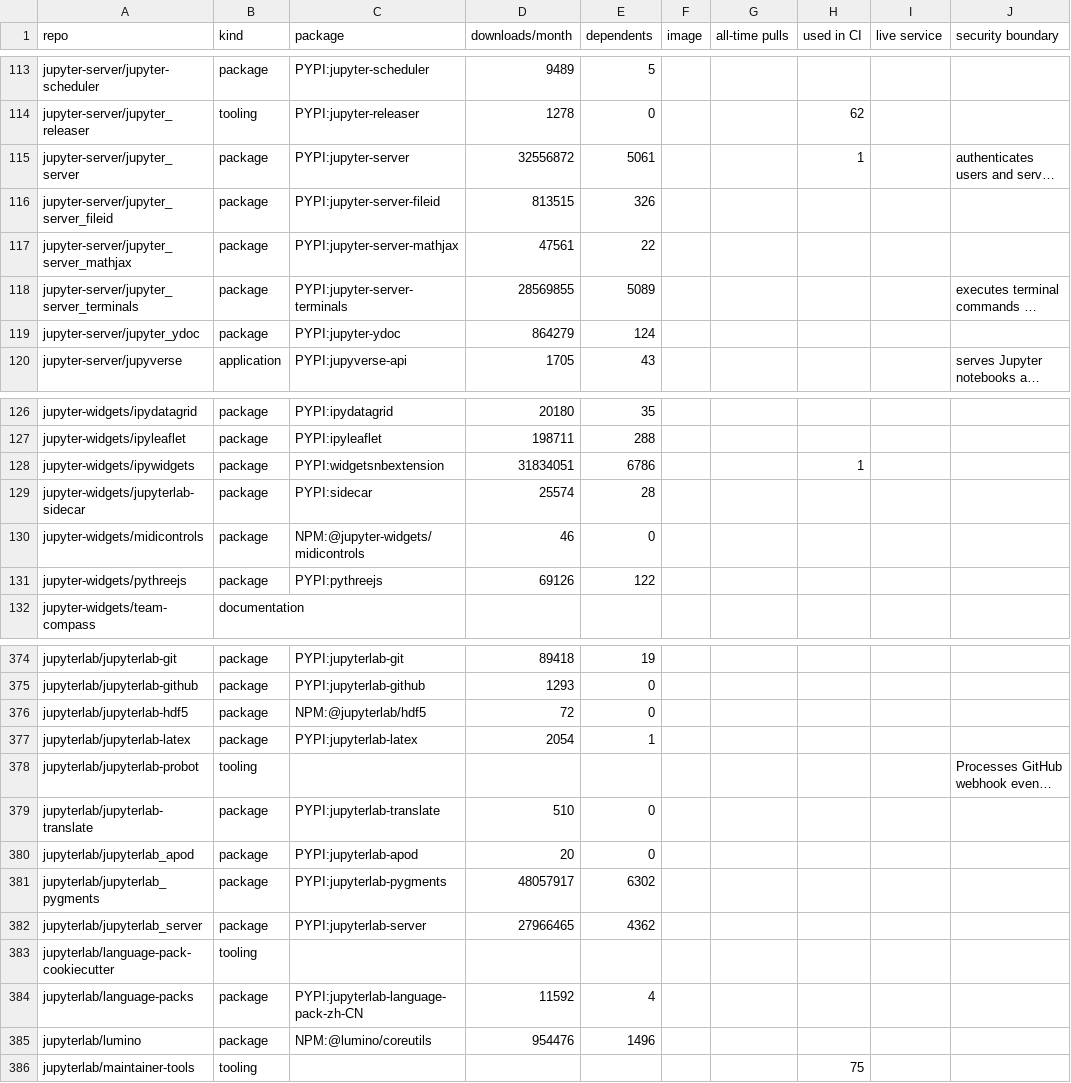
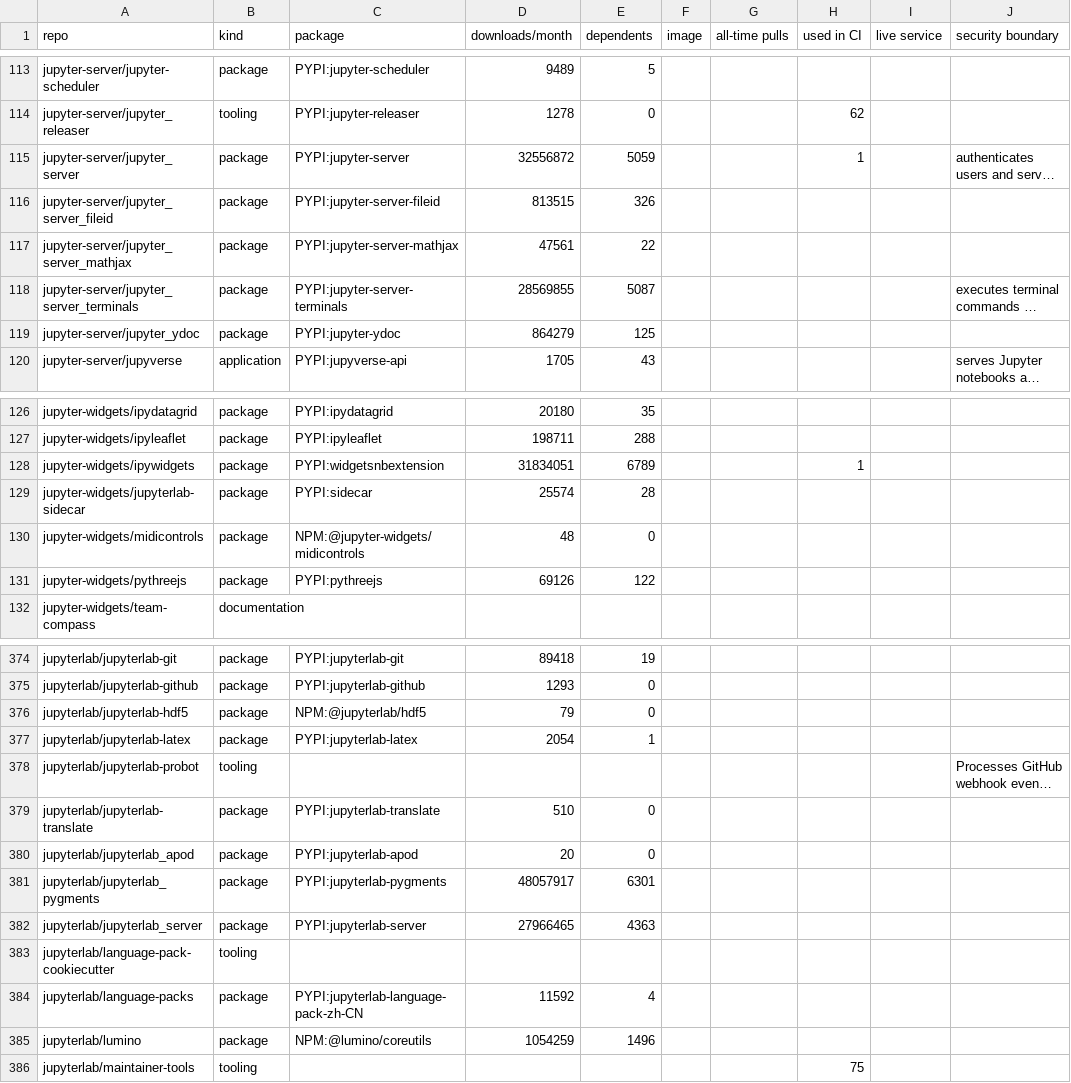
Before and after one commit to Yann-P/jupyter-security-inventory, a CSV file: output/repos.csv, drawn as a sheet; only a part is shown, gaps mark what is left out; long unchanged cells end in …; the diff covers the shown part only; the diff names each change by its address in the sheet, - before the commit and + after, or states it on an @@ line.

```diff
--- a/output/repos.csv
+++ b/output/repos.csv
-E115 (dependents): 5061
+E115 (dependents): 5059
-E118 (dependents): 5089
+E118 (dependents): 5087
-E119 (dependents): 124
+E119 (dependents): 125
-E128 (dependents): 6786
+E128 (dependents): 6789
-D130 (downloads/month): 46
+D130 (downloads/month): 48
-D376 (downloads/month): 72
+D376 (downloads/month): 79
-E381 (dependents): 6302
+E381 (dependents): 6301
-E382 (dependents): 4362
+E382 (dependents): 4363
-D385 (downloads/month): 954476
+D385 (downloads/month): 1054259
```
Also changed, not shown: 37 edited cells elsewhere in this file, 8 other files.
